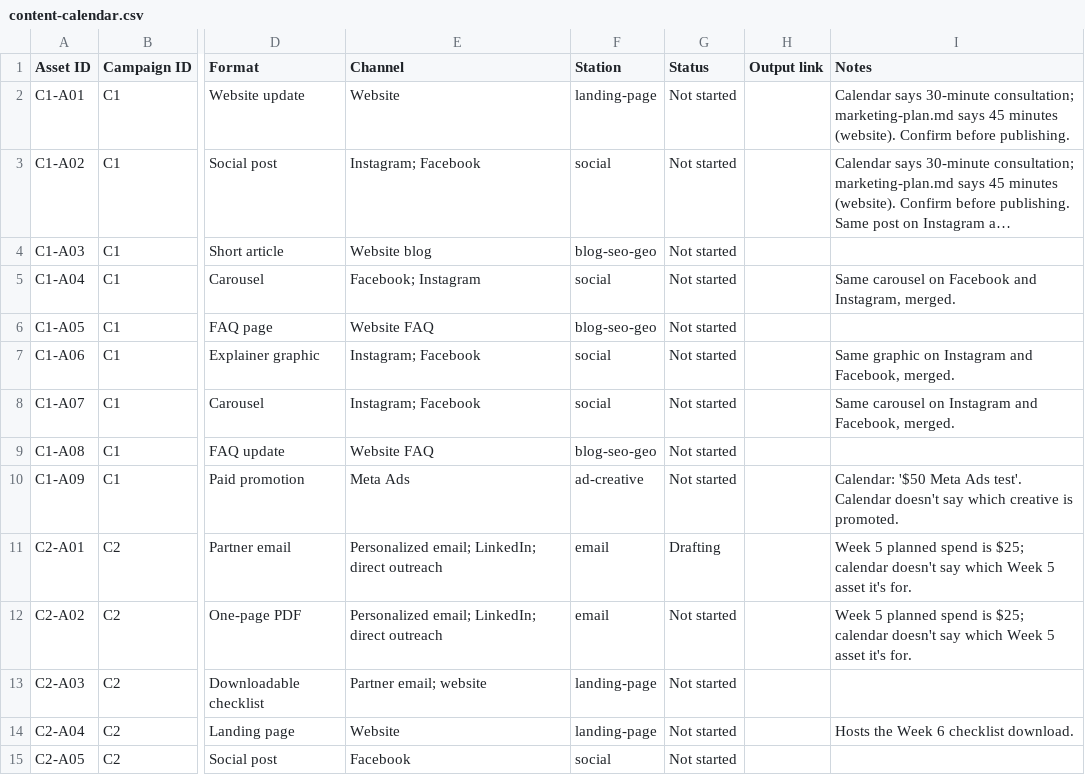
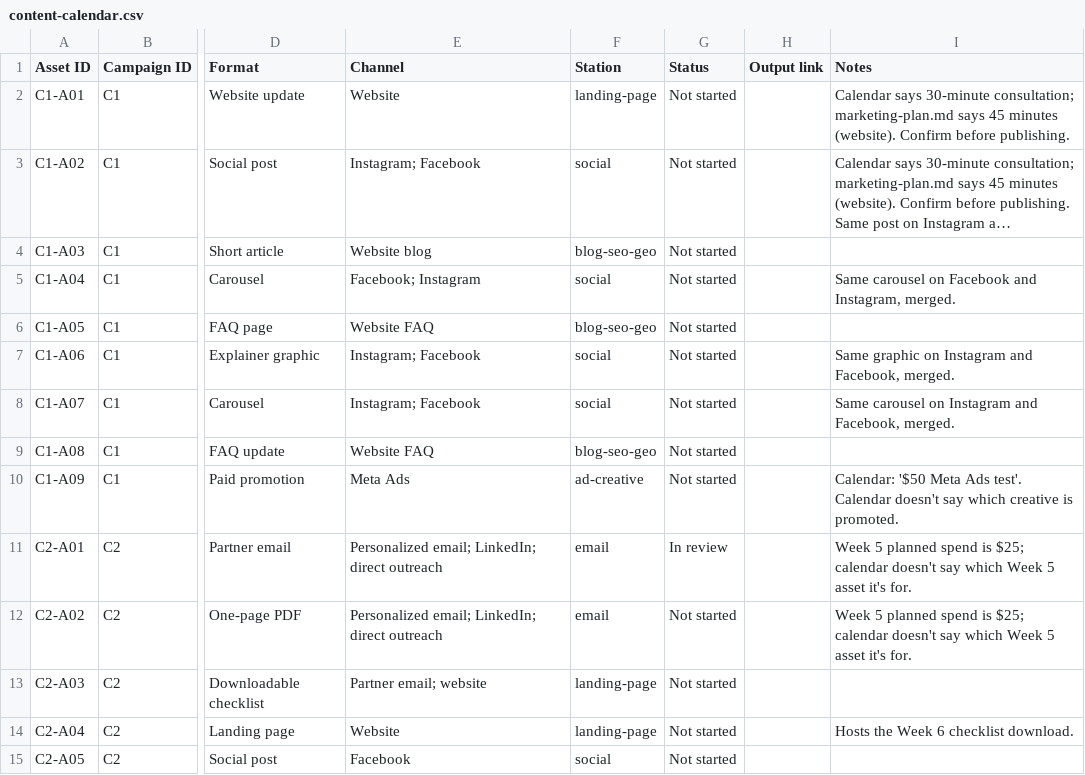
Before and after one commit to michellegomezq/rya-marketing-factory-practice, a CSV file: calendar/content-calendar.csv, drawn as a sheet; only a part is shown, gaps mark what is left out; long unchanged cells end in …; the diff names each change by its address in the sheet, - before the commit and + after, or states it on an @@ line.

Commit message:
Update C2-A01 status to In review

```diff
--- a/calendar/content-calendar.csv
+++ b/calendar/content-calendar.csv
-G11 (Status): Drafting
+G11 (Status): In review
```
